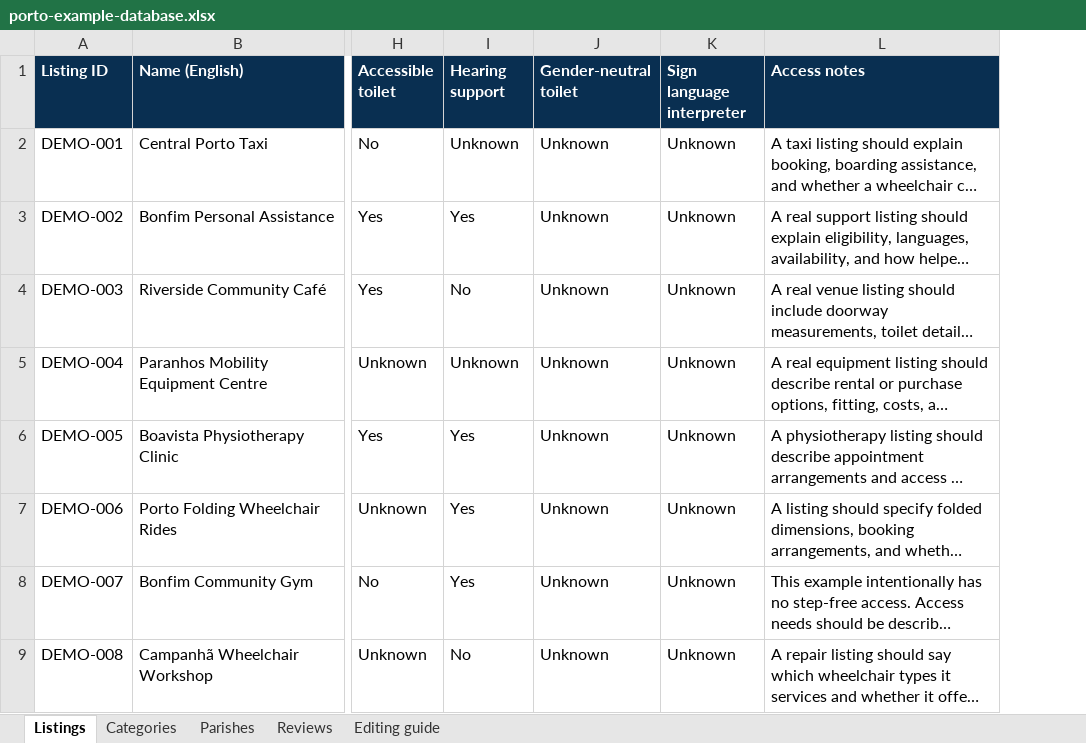
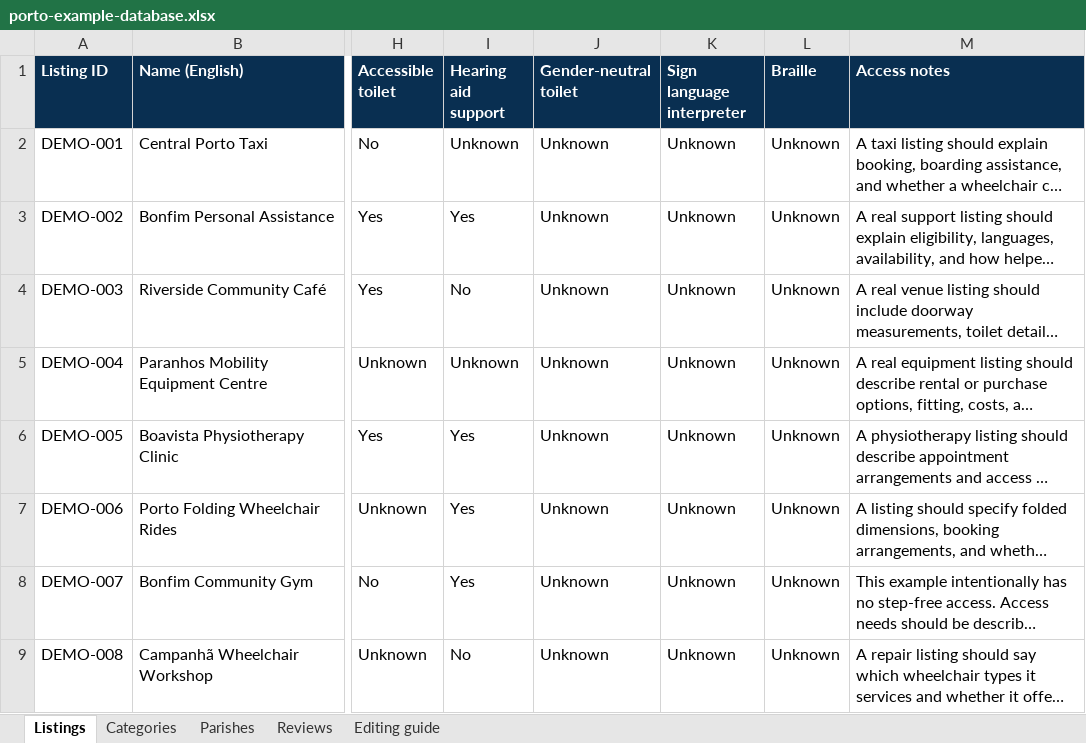
Before and after one commit to marinapane/accessible-porto, an Excel workbook: outputs/porto-demo/porto-example-database.xlsx, sheet Listings, drawn as a sheet; only a part is shown, gaps mark what is left out; long unchanged cells end in …; values as stored, in another font and other column widths than the file's, no borders; table styles not drawn; the diff names each change by its address in the sheet, - before the commit and + after, or states it on an @@ line.

Commit message:
Added Braille and Hearing Aid Support

```diff
--- a/outputs/porto-demo/porto-example-database.xlsx (sheet Listings)
+++ b/outputs/porto-demo/porto-example-database.xlsx (sheet Listings)
+column L (Braille), rows 2-9: all Unknown
-I1: Hearing support
+I1: Hearing aid support
```
Also changed, not shown: 4 other files.
